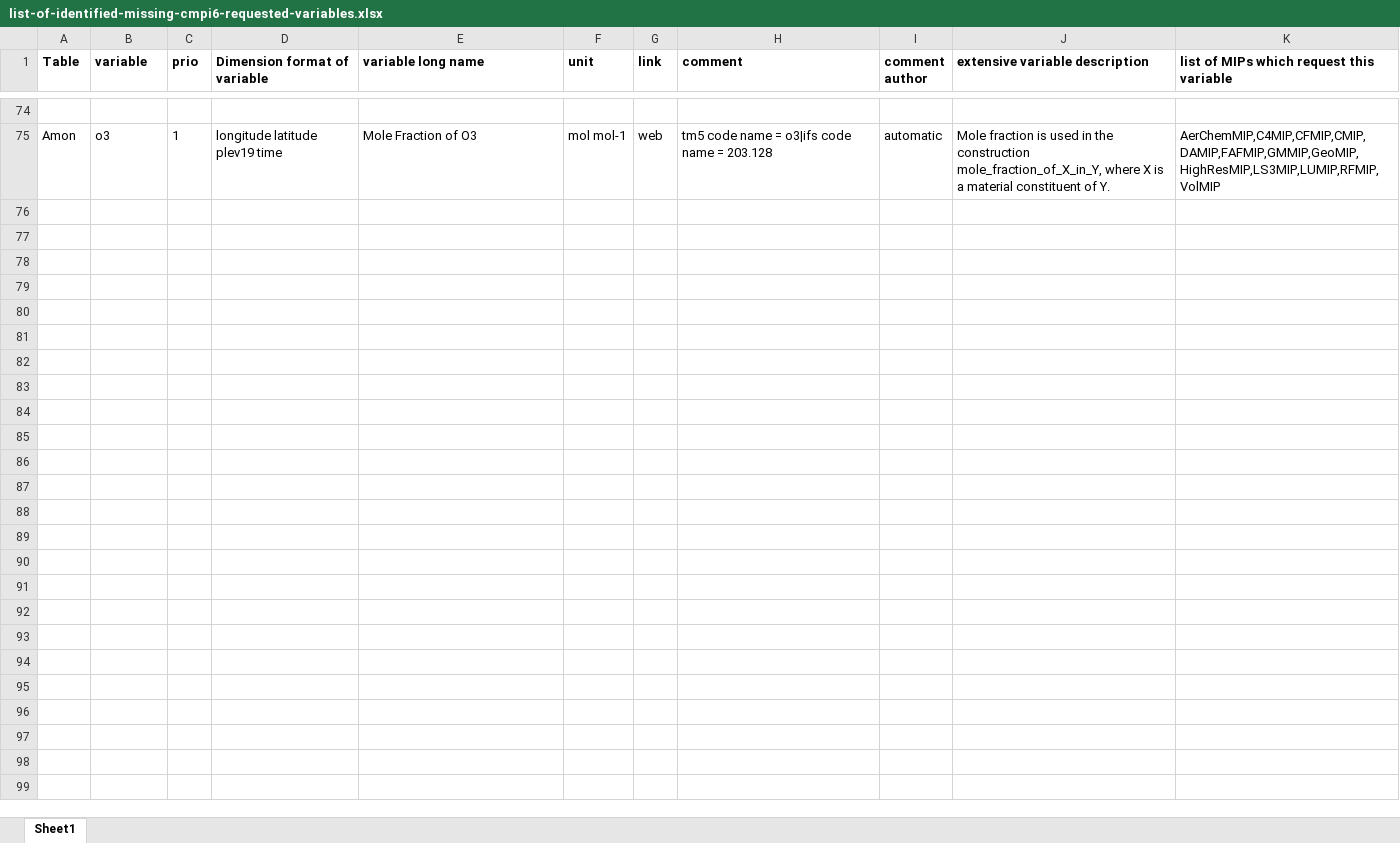
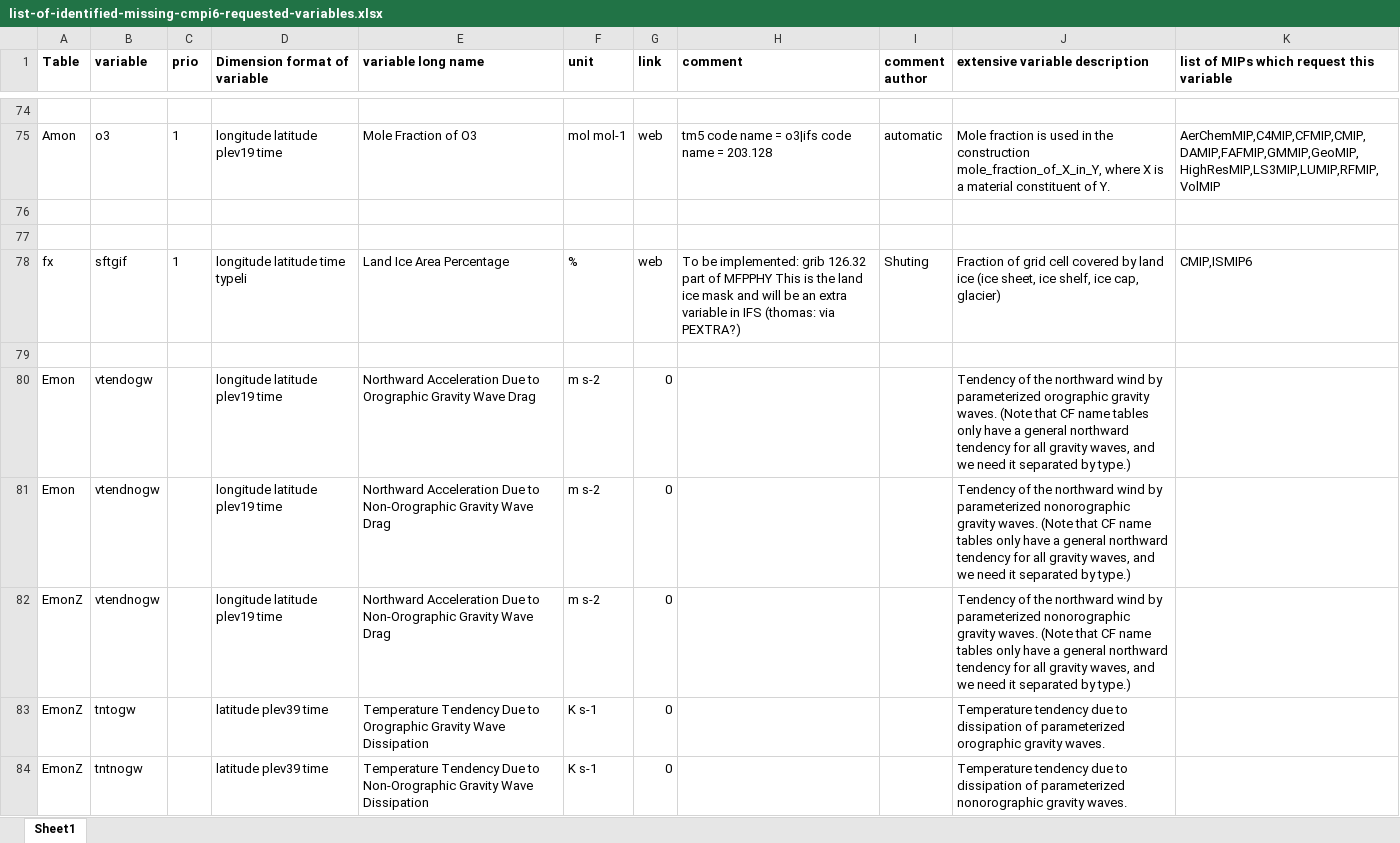
Before and after one commit to EC-Earth/ece2cmor3, an Excel workbook: ece2cmor3/resources/list-of-identified-missing-cmpi6-requested-variables.xlsx, sheet Sheet1, drawn as a sheet; only a part is shown, gaps mark what is left out; values as stored, in another font and other column widths than the file's, no borders; the diff names each change by its address in the sheet, - before the commit and + after, or states it on an @@ line.

Commit message:
Using drq2ppt with the --allvars caused problematic ppt files because 126-table variables ended up in the ppt for the mode without the 126 table. A few variable-table combinations had to be traced and have been added manually to the list-of-identified-missing so they will not longer mesh up the produced ppt files #474.

```diff
--- a/ece2cmor3/resources/list-of-identified-missing-cmpi6-requested-variables.xlsx (sheet Sheet1)
+++ b/ece2cmor3/resources/list-of-identified-missing-cmpi6-requested-variables.xlsx (sheet Sheet1)
+row 76: (empty)
+row 77: (empty)
+row 78: fx | sftgif | 1 | longitude latitude time typeli | Land Ice Area Percentage | % | web | To be implemented: grib 126.32 part of MFPPHY This is the land ice mask and will be an extra variable in IFS (thomas: via PEXTRA?) | Shuting | Fraction of grid cell covered by land ice (ice sheet, ice shelf, ice cap, glacier) | CMIP,ISMIP6
+row 79: (empty)
+row 80: Emon | vtendogw |  | longitude latitude plev19 time | Northward Acceleration Due to Orographic Gravity Wave Drag | m s-2 | 0 |  |  | Tendency of the northward wind by parameterized orographic gravity waves. (Note that CF name tables only have a general northward tendency for all gravity waves, and we need it separated by type.)
+row 81: Emon | vtendnogw |  | longitude latitude plev19 time | Northward Acceleration Due to Non-Orographic Gravity Wave Drag | m s-2 | 0 |  |  | Tendency of the northward wind by parameterized nonorographic gravity waves. (Note that CF name tables only have a general northward tendency for all gravity waves, and we need it separated by type.)
+row 82: EmonZ | vtendnogw |  | longitude latitude plev19 time | Northward Acceleration Due to Non-Orographic Gravity Wave Drag | m s-2 | 0 |  |  | Tendency of the northward wind by parameterized nonorographic gravity waves. (Note that CF name tables only have a general northward tendency for all gravity waves, and we need it separated by type.)
+row 83: EmonZ | tntogw |  | latitude plev39 time | Temperature Tendency Due to Orographic Gravity Wave Dissipation | K s-1 | 0 |  |  | Temperature tendency due to dissipation of parameterized orographic gravity waves.
+row 84: EmonZ | tntnogw |  | latitude plev39 time | Temperature Tendency Due to Non-Orographic Gravity Wave Dissipation | K s-1 | 0 |  |  | Temperature tendency due to dissipation of parameterized nonorographic gravity waves.
```
